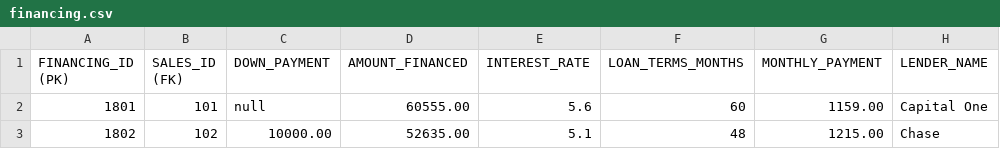
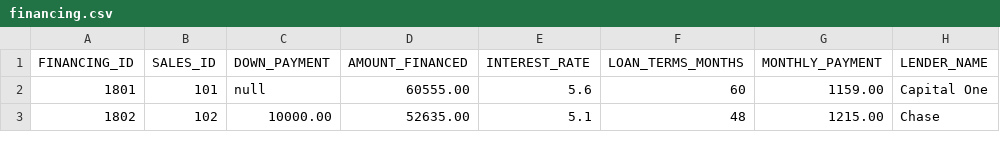
Before and after one commit to SamiahtB/MS3083v2-Busari, a CSV file: data/autonation/financing.csv, drawn as a sheet; only a part is shown; the diff names each change by its address in the sheet, - before the commit and + after, or states it on an @@ line.

```diff
--- a/data/autonation/financing.csv
+++ b/data/autonation/financing.csv
-A1: FINANCING_ID (PK)
+A1: FINANCING_ID
-B1: SALES_ID (FK)
+B1: SALES_ID
```
Also changed, not shown: data/autonation/brakes.csv, data/autonation/customers.csv, 17 other files.
